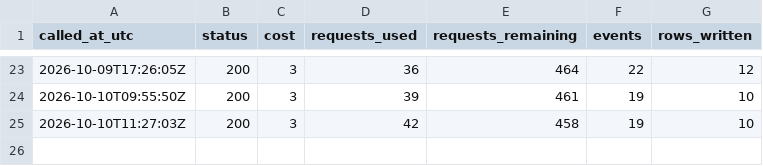
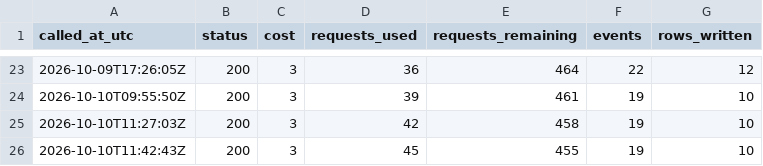
Before and after one commit to straf10/EuroHoops-Analytics, a CSV file: odds/api_calls.csv, drawn as a sheet; only a part is shown, gaps mark what is left out.

```diff
--- a/odds/api_calls.csv
+++ b/odds/api_calls.csv
@@ -25 +25,2 @@ called_at_utc,status,cost,requests_used,requests_remaining,events,rows_written
 2026-10-10T11:27:03Z,200,3,42,458,19,10
+2026-10-10T11:42:43Z,200,3,45,455,19,10
```
Also changed, not shown: odds/euroleague_2026-27.csv, 1 other file.
